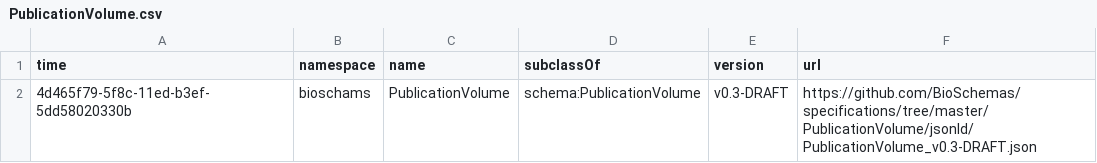
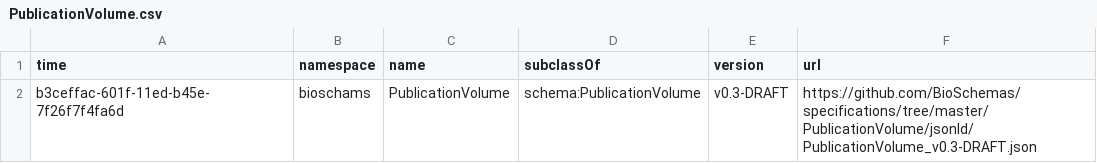
Before and after one commit to BioSchemas/bioschemas-dde, a CSV file: latest-updated-profiles/PublicationVolume.csv, drawn as a sheet.

```diff
--- a/latest-updated-profiles/PublicationVolume.csv
+++ b/latest-updated-profiles/PublicationVolume.csv
@@ -1,2 +1,2 @@
 time,namespace,name,subclassOf,version,url
-4d465f79-5f8c-11ed-b3ef-5dd58020330b,bioschams,PublicationVolume,schema:PublicationVolume,v0.3-DRAFT,https://github.com/BioSchemas/specifications/tree/master/PublicationVolume/jsonld/PublicationVolume_v0.3-DRAFT.json
+b3ceffac-601f-11ed-b45e-7f26f7f4fa6d,bioschams,PublicationVolume,schema:PublicationVolume,v0.3-DRAFT,https://github.com/BioSchemas/specifications/tree/master/PublicationVolume/jsonld/PublicationVolume_v0.3-DRAFT.json
```
Also changed, not shown: latest-updated-profiles/PublicationIssue.csv, latest-updated-profiles/RNA.csv, 7 other files.
